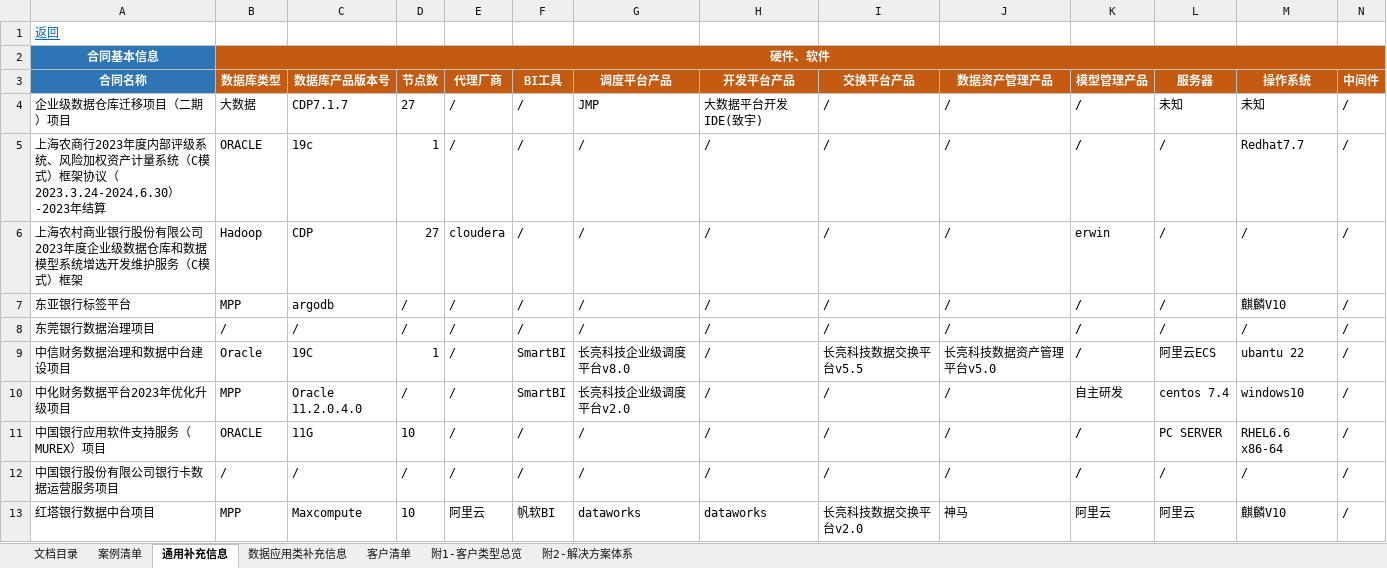
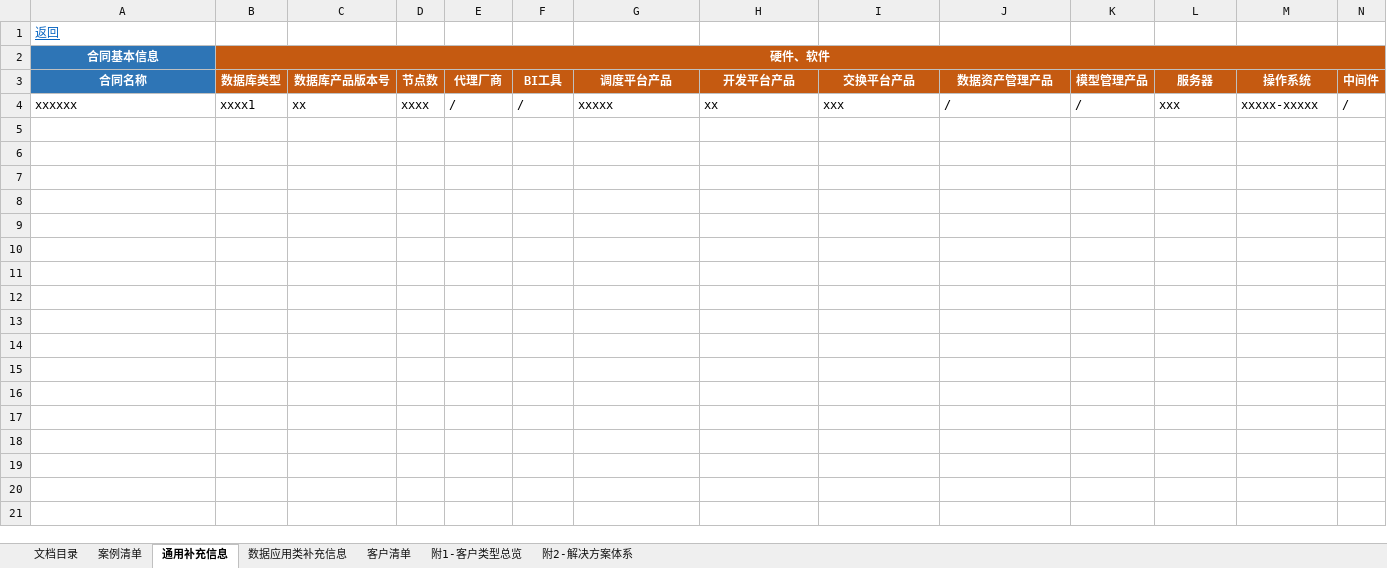
Before and after one commit to kirito2014/my_work_tools, an Excel workbook: 99-0thers/case_collector/1111.xlsx, sheet 通用补充信息, drawn as a sheet; only a part is shown; values as stored, in another font and other column widths than the file's, no borders; removed rows and columns are numbered as before the commit, all else as after; rows hold the shown columns only; the diff names each change by its address in the sheet, - before the commit and + after, or states it on an @@ line.

```diff
--- a/99-0thers/case_collector/1111.xlsx (sheet 通用补充信息)
+++ b/99-0thers/case_collector/1111.xlsx (sheet 通用补充信息)
-row 4: 企业级数据仓库迁移项目（二期）项目 | 大数据 | CDP7.1.7 | 27 | / | / | JMP | 大数据平台开发IDE(致宇) | / | / | / | 未知 | 未知 | /
-row 5: 上海农商行2023年度内部评级系统、风险加权资产计量系统（C模式）框架协议（2023.3.24-2024.6.30）-2023年结算 | ORACLE | 19c | 1 | / | / | / | / | / | / | / | / | Redhat7.7 | /
-row 6: 上海农村商业银行股份有限公司2023年度企业级数据仓库和数据模型系统增选开发维护服务（C模式）框架 | Hadoop | CDP | 27 | cloudera | / | / | / | / | / | erwin | / | / | /
-row 7: 东亚银行标签平台 | MPP | argodb | / | / | / | / | / | / | / | / | / | 麒麟V10 | /
-row 8: 东莞银行数据治理项目 | / | / | / | / | / | / | / | / | / | / | / | / | /
-row 9: 中信财务数据治理和数据中台建设项目 | Oracle | 19C | 1 | / | SmartBI | 长亮科技企业级调度平台v8.0 | / | 长亮科技数据交换平台v5.5 | 长亮科技数据资产管理平台v5.0 | / | 阿里云ECS | ubantu 22 | /
-row 10: 中化财务数据平台2023年优化升级项目 | MPP | Oracle 11.2.0.4.0 | / | / | SmartBI | 长亮科技企业级调度平台v2.0 | / | / | / | 自主研发 | centos 7.4 | windows10 | /
-row 11: 中国银行应用软件支持服务（MUREX）项目 | ORACLE | 11G | 10 | / | / | / | / | / | / | / | PC SERVER | RHEL6.6 x86-64 | /
-row 12: 中国银行股份有限公司银行卡数据运营服务项目 | / | / | / | / | / | / | / | / | / | / | / | / | /
-row 13: 红塔银行数据中台项目 | MPP | Maxcompute | 10 | 阿里云 | 帆软BI | dataworks | dataworks | 长亮科技数据交换平台v2.0 | 神马 | 阿里云 | 阿里云 | 麒麟V10 | /
+row 4: xxxxxx | xxxx1 | xx | xxxx | / | / | xxxxx | xx | xxx | / | / | xxx | xxxxx-xxxxx | /
```
Also changed, not shown: sheet 案例清单, sheet 数据应用类补充信息, charts or pictures, 6 other files.
